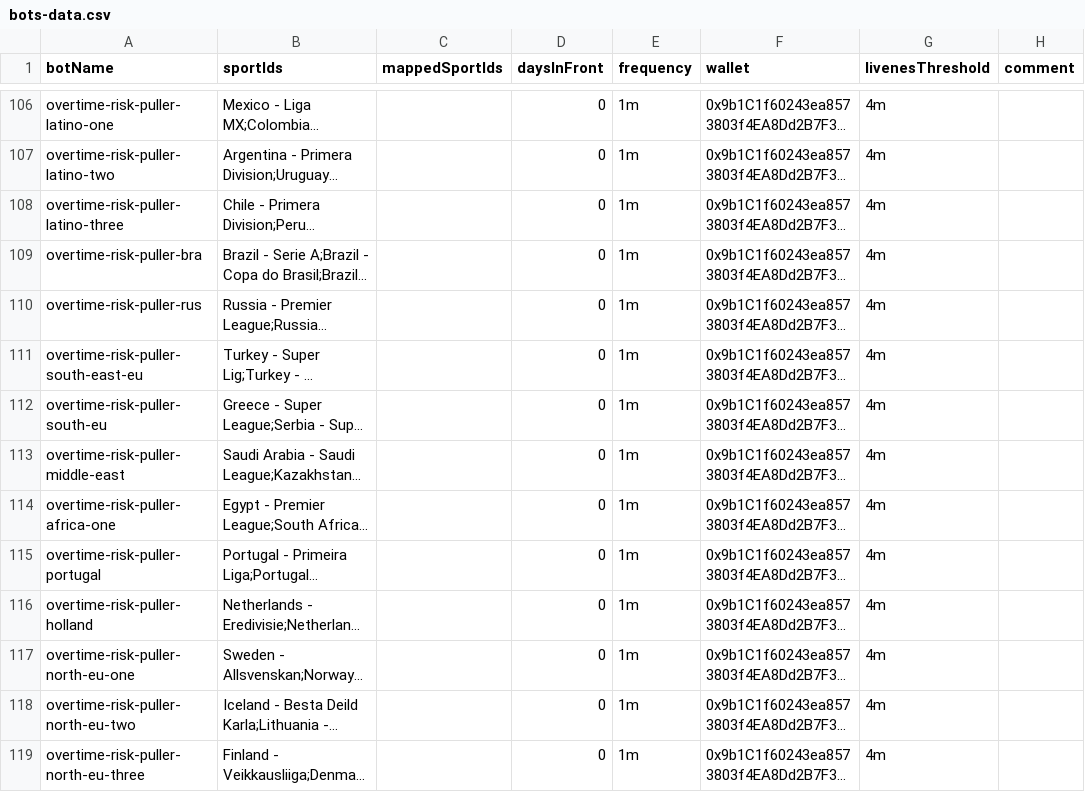
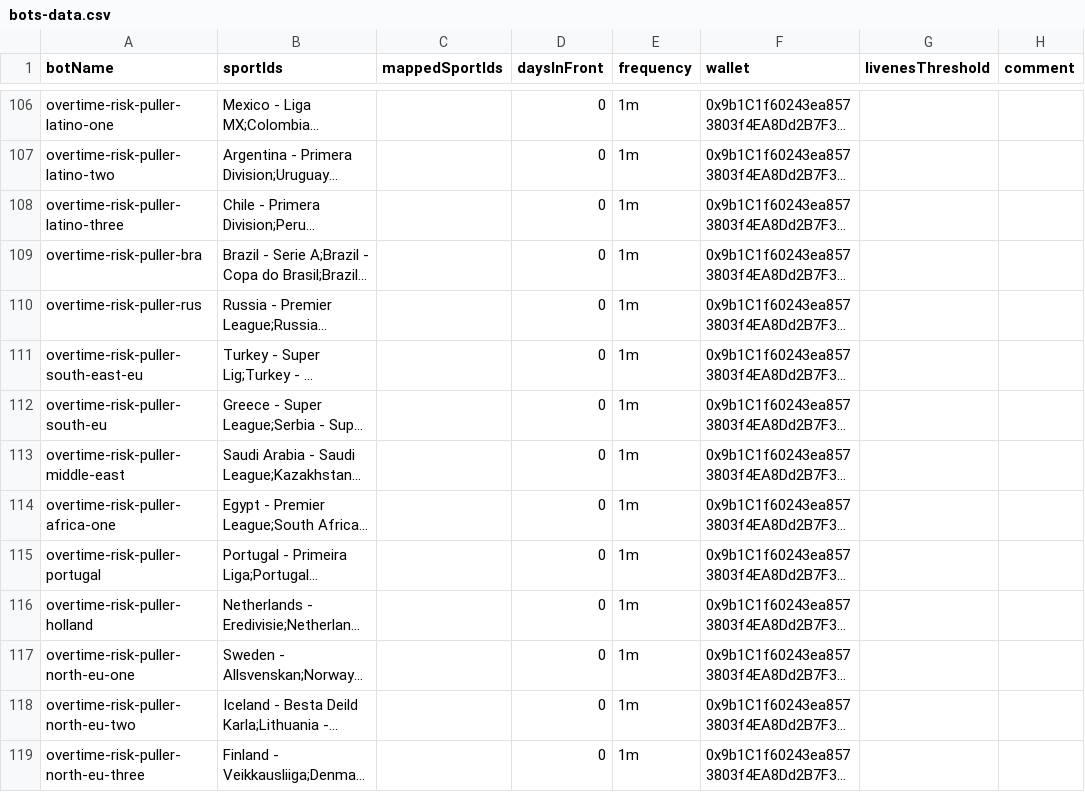
Before and after one commit to thales-markets/sports-markets-v2-risk-management, a CSV file: bots-data.csv, drawn as a sheet; only a part is shown, gaps mark what is left out; long unchanged cells end in …; the diff covers the shown part only; the diff names each change by its address in the sheet, - before the commit and + after, or states it on an @@ line.

Commit message:
remove 4m check risk puller for liveness (it will not check now bots for risk)

```diff
--- a/bots-data.csv
+++ b/bots-data.csv
-G106:G119 (livenesThreshold): 4m
+G106:G119 (livenesThreshold): (empty)
```
Also changed, not shown: 54 edited cells elsewhere in this file.
